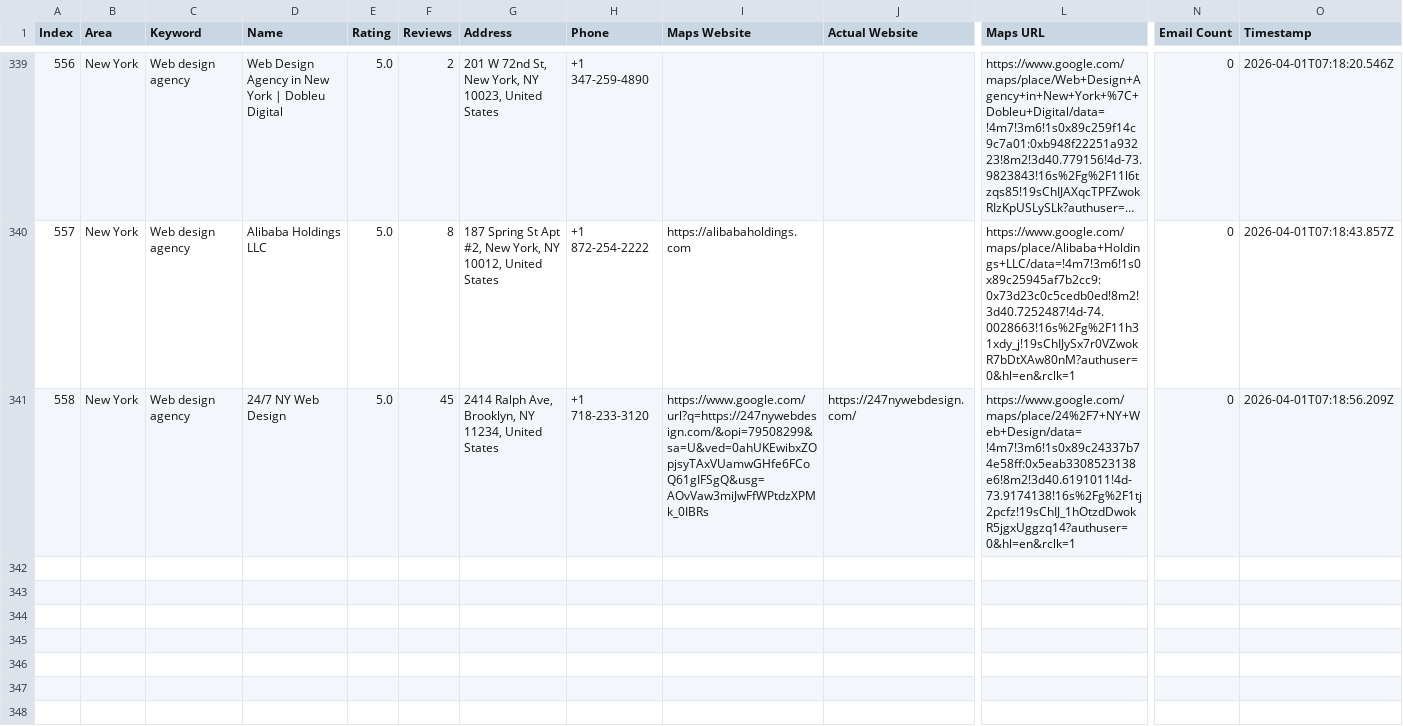
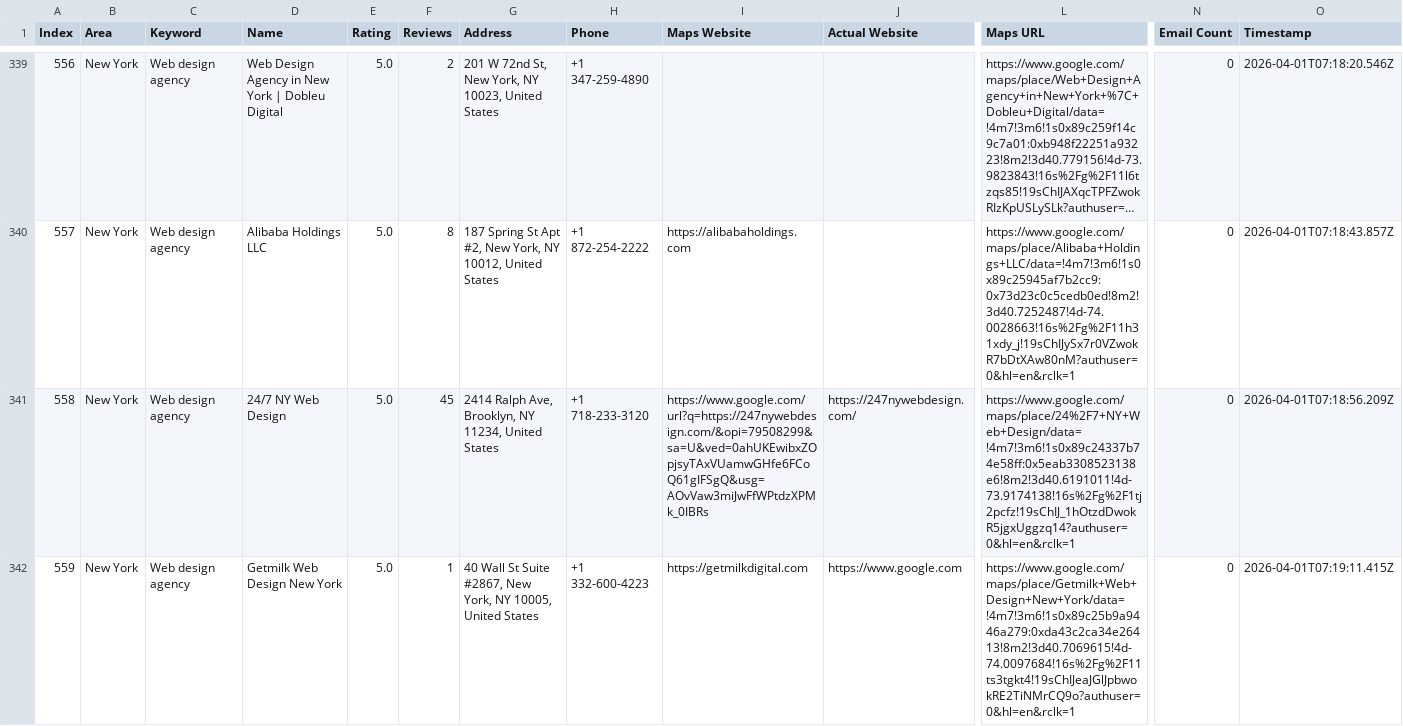
Before and after one commit to farhan281/hcf, a CSV file: digital_marketing_data.csv, drawn as a sheet; only a part is shown, gaps mark what is left out; long unchanged cells end in …; rows hold the shown columns only; the diff names each change by its address in the sheet, - before the commit and + after, or states it on an @@ line.

```diff
--- a/digital_marketing_data.csv
+++ b/digital_marketing_data.csv
+row 342: 559 | New York | Web design agency | Getmilk Web Design New York | 5.0 | 1 | 40 Wall St Suite #2867, New York, NY 10005, United States | +1 332-600-4223 | https://getmilkdigital.com | https://www.google.com | https://www.google.com/maps/place/Getmilk+Web+Design+New+York/data=!4m7!3m6!1s0x89c25b9a9446a279:0xda43c2ca34e26413!8m2!3d40.7069615!4d-74.0097684!16s%2Fg%2F11ts3tgkt4!19sChIJeaJGlJpbwokRE2TiNMrCQ9o?authuser=0&hl=en&rclk=1 | 0 | 2026-04-01T07:19:11.415Z
```
Also changed, not shown: 2 other files.
